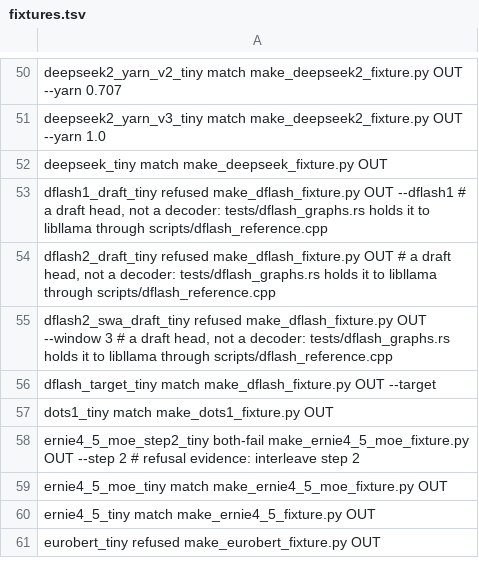
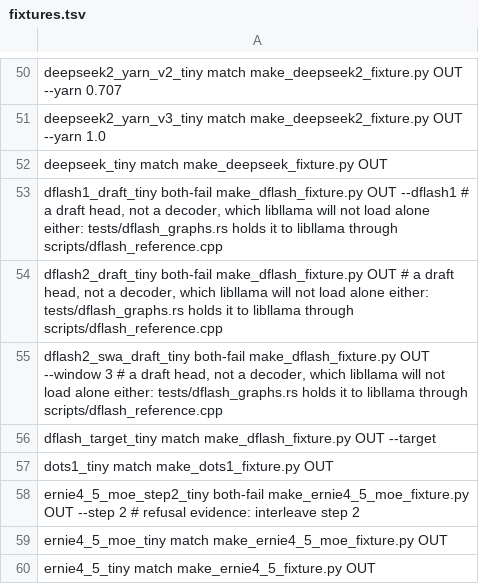
Before and after one commit to antonellof/frink, a TSV file: tools/oracle/fixtures.tsv, drawn as a sheet; only a part is shown, gaps mark what is left out; the shorter side is filled out with more unchanged rows.

Commit message:
fix(spec): oracle rows for DFlash drafts are both-fail; assert an accepted draft (#600)
libllama will not load a DFlash draft standalone either, so the three
draft fixtures are both-fail, not refused; the oracle job failed on
exactly those rows.

The greedy-equality test guarded with steps < n, which holds with every
block rejected (the first token comes from prefill), and on GRAPH_PROMPT
every block was. It now asserts accepted_tokens > 0 on a prompt where
the fixture draft is right at least once; sabotaged back to
GRAPH_PROMPT, it fails.

```diff
--- a/tools/oracle/fixtures.tsv
+++ b/tools/oracle/fixtures.tsv
@@ -52,5 +52,5 @@ deepseek2_yarn_v3_tiny                   match                        make_deeps
 deepseek_tiny                            match                        make_deepseek_fixture.py OUT
-dflash1_draft_tiny                       refused                      make_dflash_fixture.py OUT --dflash1  # a draft head, not a decoder: tests/dflash_graphs.rs holds it to libllama through scripts/dflash_reference.cpp
-dflash2_draft_tiny                       refused                      make_dflash_fixture.py OUT  # a draft head, not a decoder: tests/dflash_graphs.rs holds it to libllama through scripts/dflash_reference.cpp
-dflash2_swa_draft_tiny                   refused                      make_dflash_fixture.py OUT --window 3  # a draft head, not a decoder: tests/dflash_graphs.rs holds it to libllama through scripts/dflash_reference.cpp
+dflash1_draft_tiny                       both-fail                    make_dflash_fixture.py OUT --dflash1  # a draft head, not a decoder, which libllama will not load alone either: tests/dflash_graphs.rs holds it to libllama through scripts/dflash_reference.cpp
+dflash2_draft_tiny                       both-fail                    make_dflash_fixture.py OUT  # a draft head, not a decoder, which libllama will not load alone either: tests/dflash_graphs.rs holds it to libllama through scripts/dflash_reference.cpp
+dflash2_swa_draft_tiny                   both-fail                    make_dflash_fixture.py OUT --window 3  # a draft head, not a decoder, which libllama will not load alone either: tests/dflash_graphs.rs holds it to libllama through scripts/dflash_reference.cpp
 dflash_target_tiny                       match                        make_dflash_fixture.py OUT --target
```
Also changed, not shown: 1 other file.
